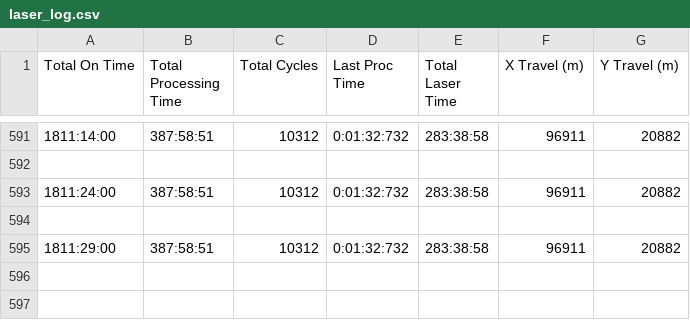
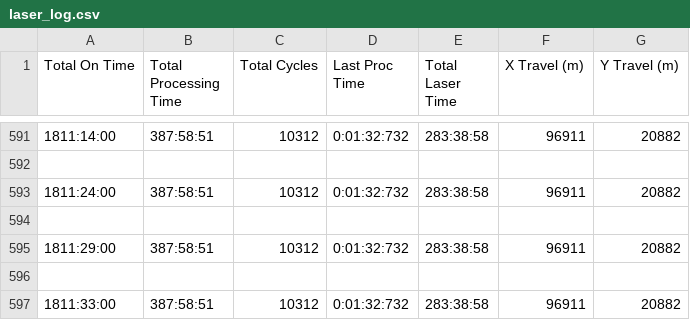
Before and after one commit to reading-hackspace/Machine-Settings, a CSV file: Laser Cutter/Parameters/laser_log.csv, drawn as a sheet; only a part is shown, gaps mark what is left out; the diff names each change by its address in the sheet, - before the commit and + after, or states it on an @@ line.

Commit message:
Automatically updating cut settings and logs

```diff
--- a/Laser Cutter/Parameters/laser_log.csv
+++ b/Laser Cutter/Parameters/laser_log.csv
+row 596: (empty)
+row 597: 1811:33:00 | 387:58:51 | 10312 | 0:01:32:732 | 283:38:58 | 96911 | 20882
```
